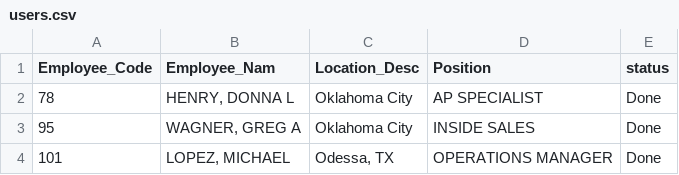
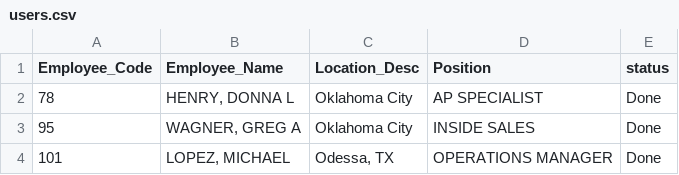
Before and after one commit to ChrisStogsdill/powershell-scripts, a CSV file: users.csv, drawn as a sheet; only a part is shown.

```diff
--- a/users.csv
+++ b/users.csv
@@ -1,2 +1,2 @@
-Employee_Code,Employee_Nam,Location_Desc,Position,status
+Employee_Code,Employee_Name,Location_Desc,Position,status
 78,"HENRY, DONNA L",Oklahoma City,AP SPECIALIST,Done
```
Also changed, not shown: 2 other files.
